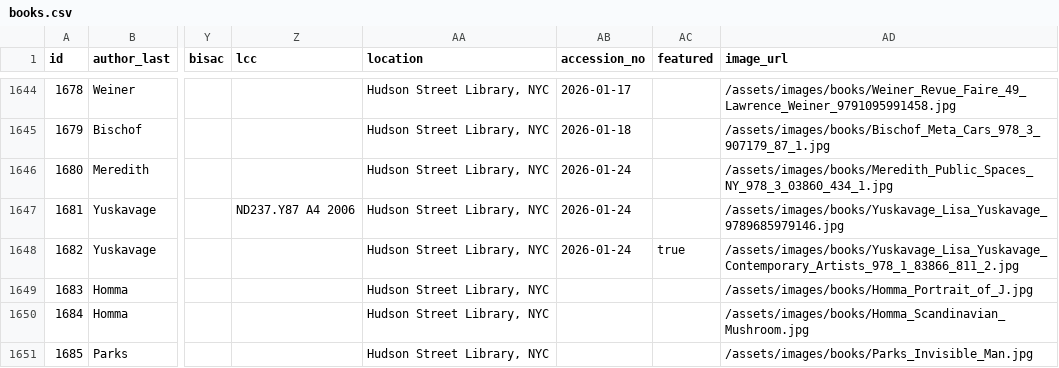
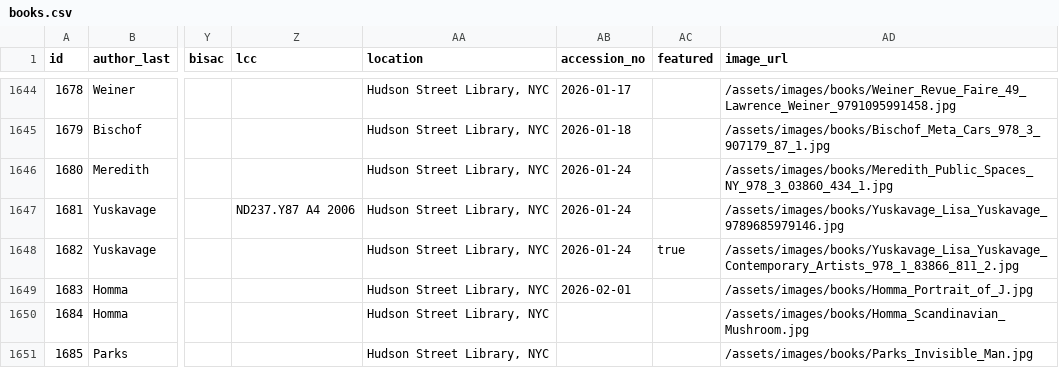
Before and after one commit to Mediaeater/Hudson_Street_Library, a CSV file: src/_data/books.csv, drawn as a sheet; only a part is shown, gaps mark what is left out; the diff names each change by its address in the sheet, - before the commit and + after, or states it on an @@ line.

```diff
--- a/src/_data/books.csv
+++ b/src/_data/books.csv
-AB1649 (accession_no): (empty)
+AB1649 (accession_no): 2026-02-01
```
